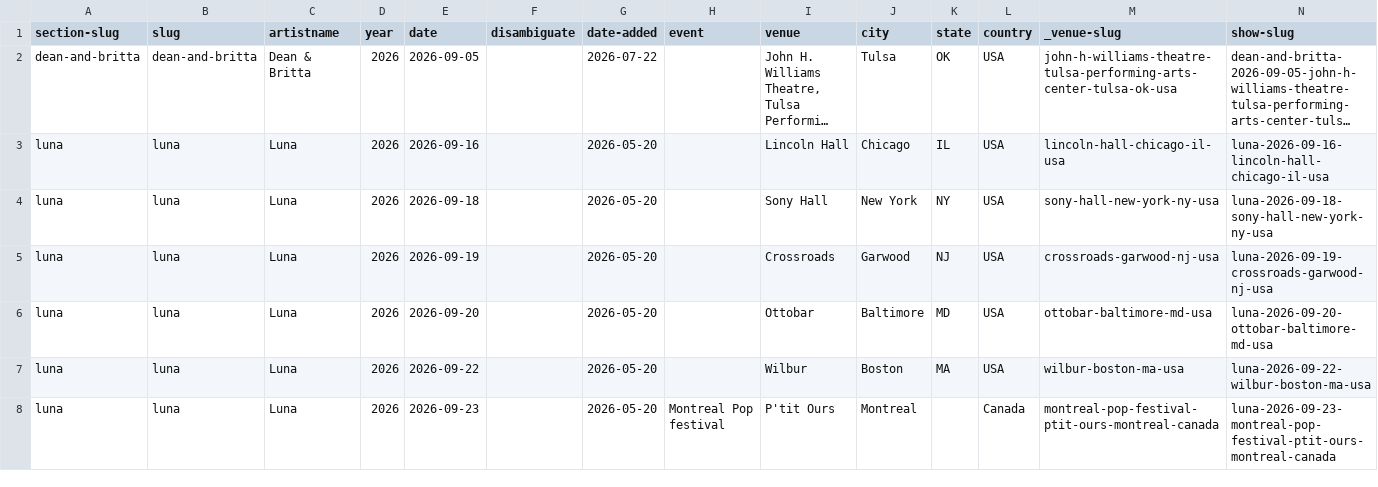
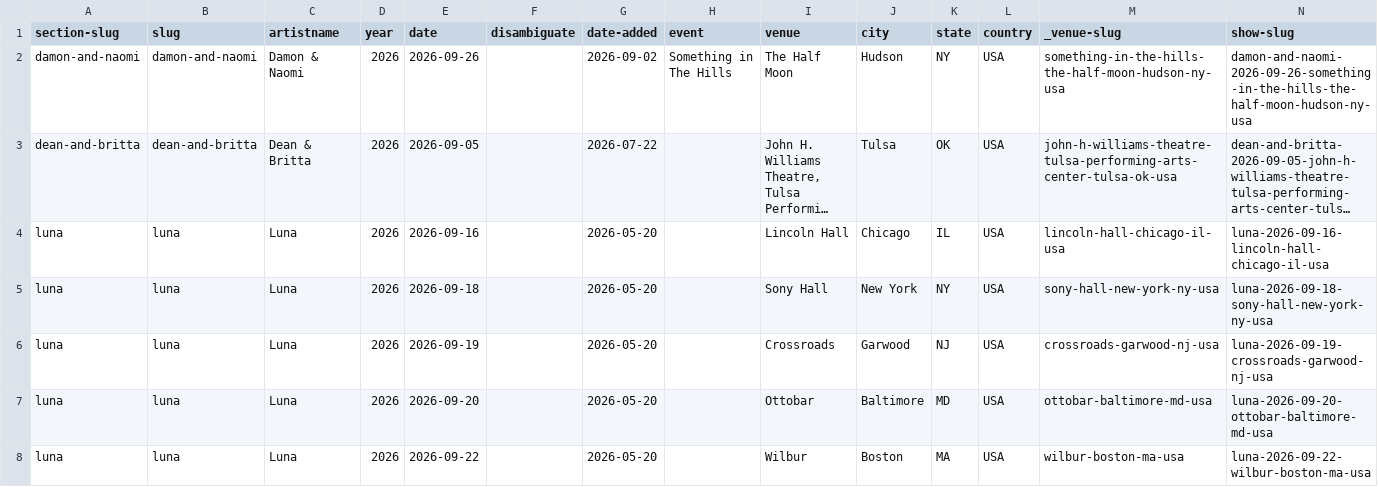
Before and after one commit to grange85/ahfow-database, a CSV file: _data/gigography/upcoming-shows.csv, drawn as a sheet; only a part is shown; the shorter side is filled out with more unchanged rows; long unchanged cells end in …; rows hold the shown columns only; the diff names each change by its address in the sheet, - before the commit and + after, or states it on an @@ line.

Commit message:
Update 2 file(s): damon-and-naomi-shows.csv, upcoming-shows.csv

```diff
--- a/_data/gigography/upcoming-shows.csv
+++ b/_data/gigography/upcoming-shows.csv
+row 2: damon-and-naomi | damon-and-naomi | Damon & Naomi | 2026 | 2026-09-26 |  | 2026-09-02 | Something in The Hills | The Half Moon | Hudson | NY | USA | something-in-the-hills-the-half-moon-hudson-ny-usa | damon-and-naomi-2026-09-26-something-in-the-hills-the-half-moon-hudson-ny-usa
```
Also changed, not shown: _data/gigography/damon-and-naomi-shows.csv.
